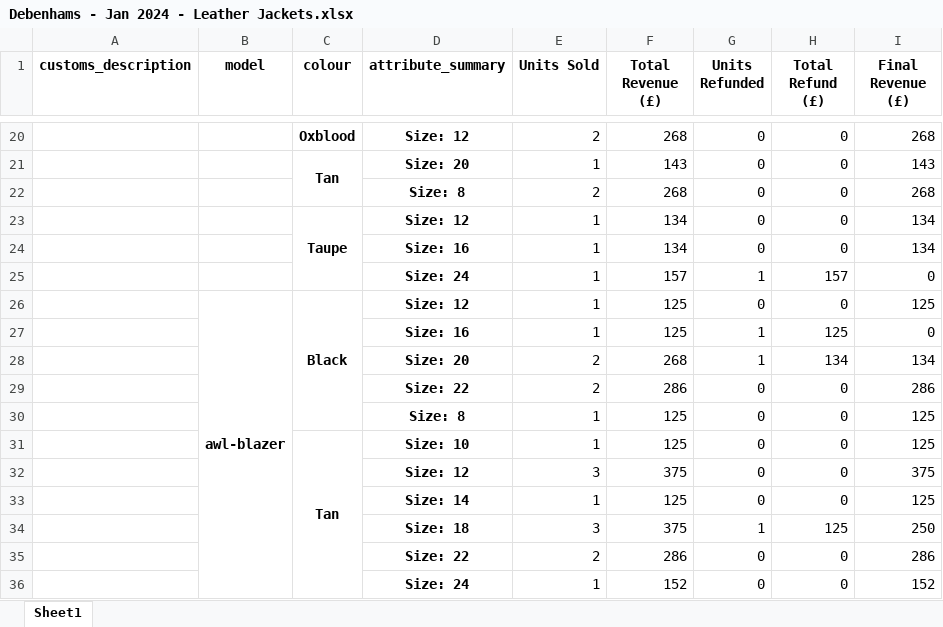
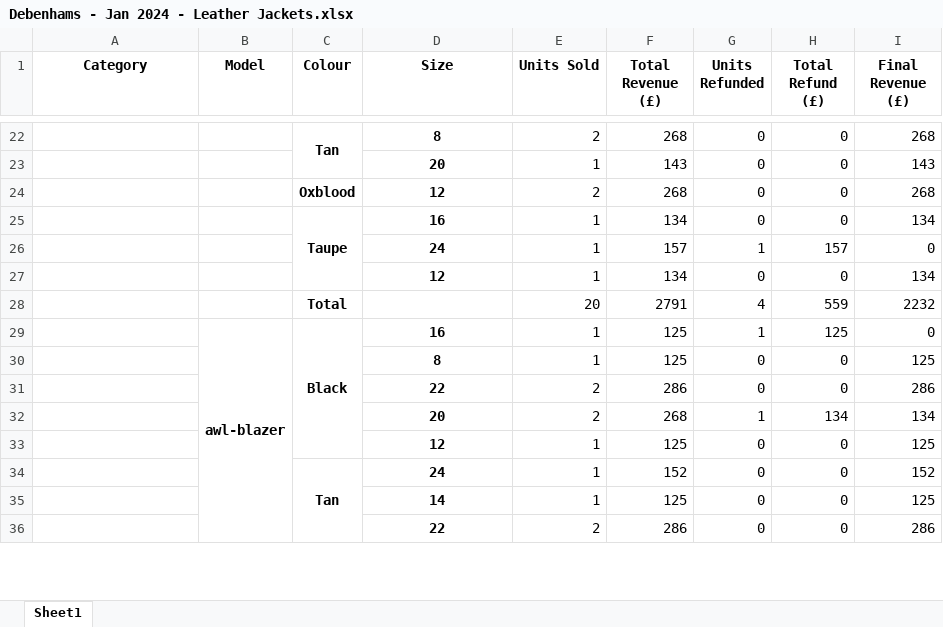
Before and after one commit to JatinArutla/sales-analysis-leather-company, an Excel workbook: Debenhams - Jan 2024 - Leather Jackets.xlsx, sheet Sheet1, drawn as a sheet; only a part is shown, gaps mark what is left out; values as stored, in another font and other column widths than the file's, no borders; removed rows and columns are numbered as before the commit, all else as after; the diff covers the shown part only; the diff names each change by its address in the sheet, - before the commit and + after, or states it on an @@ line.

```diff
--- a/Debenhams - Jan 2024 - Leather Jackets.xlsx (sheet Sheet1)
+++ b/Debenhams - Jan 2024 - Leather Jackets.xlsx (sheet Sheet1)
-A1: customs_description
+A1: Category
-B1: model
+B1: Model
-C1: colour
+C1: Colour
-D1: attribute_summary
+D1: Size
-C22 (Colour): Oxblood
+C22 (Colour): Tan
+C22:C23 merged
-D22 (Size): Size: 12
+D22 (Size): 8
-C23 (Colour): Tan
+C23 (Colour): (empty)
-C21:C22 merged
-D23 (Size): Size: 20
+D23 (Size): 20
-C24 (Colour): (empty)
+C24 (Colour): Oxblood
-D24 (Size): Size: 8
+D24 (Size): 12
-D25 (Size): Size: 12
+D25 (Size): 16
-row 24:  |  |  | Size: 16 | 1 | 134 | 0 | 0 | 134
-D26 (Size): Size: 24
+D26 (Size): 24
-row 26:  | awl-blazer | Black | Size: 12 | 1 | 125 | 0 | 0 | 125
+row 27:  |  |  | 12 | 1 | 134 | 0 | 0 | 134
+row 28:  |  | Total |  | 20 | 2791 | 4 | 559 | 2232
-B29 (Model): (empty)
+B29 (Model): awl-blazer
+B29:B40 merged
-C29 (Colour): (empty)
+C29 (Colour): Black
+C29:C33 merged
-D29 (Size): Size: 16
+D29 (Size): 16
-row 28:  |  |  | Size: 20 | 2 | 268 | 1 | 134 | 134
+row 30:  |  |  | 8 | 1 | 125 | 0 | 0 | 125
-D31 (Size): Size: 22
+D31 (Size): 22
+row 32:  |  |  | 20 | 2 | 268 | 1 | 134 | 134
-D33 (Size): Size: 8
+D33 (Size): 12
-D34 (Size): Size: 10
+D34 (Size): 24
-F34 (Total Revenue (£)): 125
+F34 (Total Revenue (£)): 152
-I34 (Final Revenue (£)): 125
+I34 (Final Revenue (£)): 152
-row 32:  |  |  | Size: 12 | 3 | 375 | 0 | 0 | 375
-D35 (Size): Size: 14
+D35 (Size): 14
-row 34:  |  |  | Size: 18 | 3 | 375 | 1 | 125 | 250
-D36 (Size): Size: 22
+D36 (Size): 22
-row 36:  |  |  | Size: 24 | 1 | 152 | 0 | 0 | 152
```
Also changed, not shown: 21 added rows, 4 removed rows, 22 edited cells and merged cells elsewhere in this sheet, Debenhams - Feb 2024 - Leather Jackets.xlsx, Leather Company - Feb 2024 - Leather Jackets.xlsx, 3 other files.
